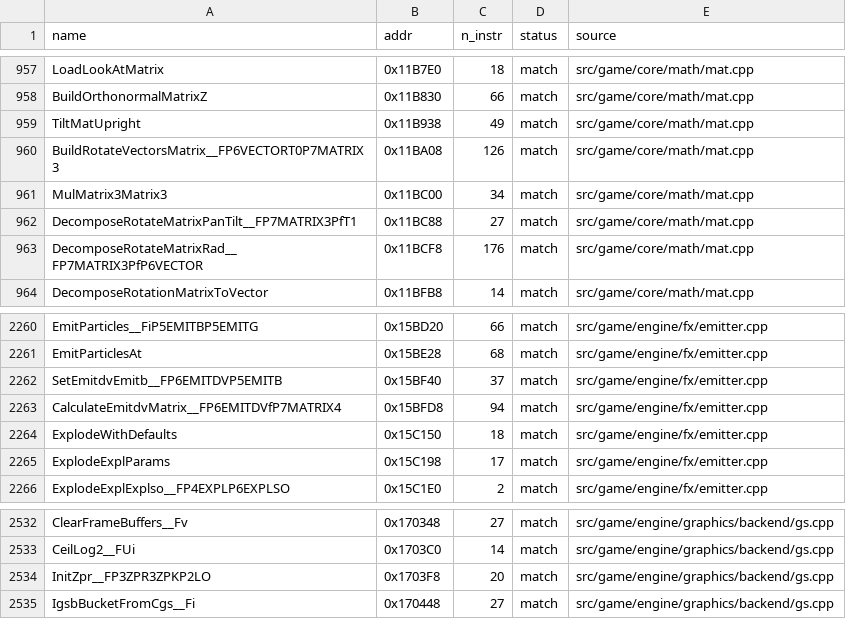
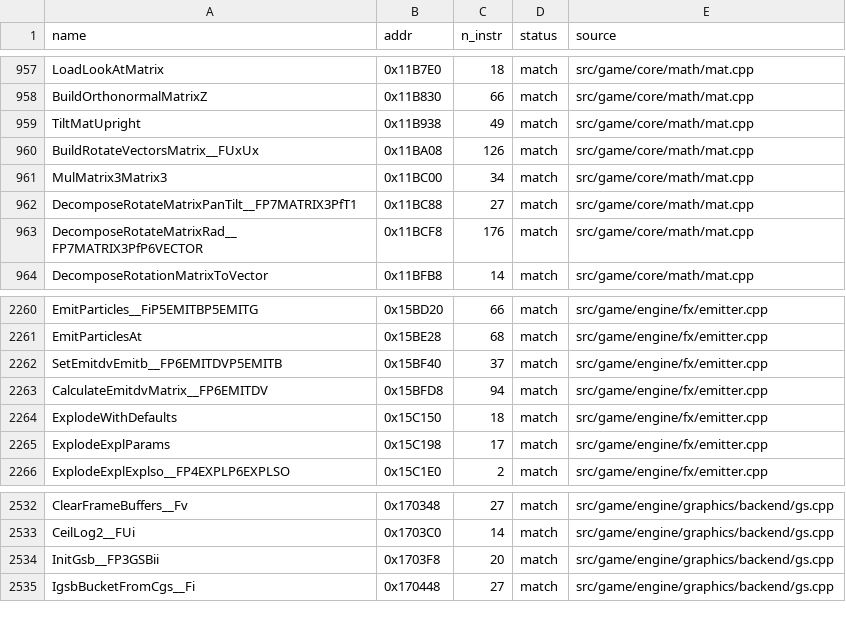
Before and after one commit to brc7/sly2-decomp, a CSV file: config/matched.csv, drawn as a sheet; only a part is shown, gaps mark what is left out.

```diff
--- a/config/matched.csv
+++ b/config/matched.csv
@@ -959,3 +959,3 @@ BuildOrthonormalMatrixZ,0x11B830,66,match,src/game/core/math/mat.cpp
 TiltMatUpright,0x11B938,49,match,src/game/core/math/mat.cpp
-BuildRotateVectorsMatrix__FP6VECTORT0P7MATRIX3,0x11BA08,126,match,src/game/core/math/mat.cpp
+BuildRotateVectorsMatrix__FUxUx,0x11BA08,126,match,src/game/core/math/mat.cpp
 MulMatrix3Matrix3,0x11BC00,34,match,src/game/core/math/mat.cpp
@@ -2262,3 +2262,3 @@ EmitParticlesAt,0x15BE28,68,match,src/game/engine/fx/emitter.cpp
 SetEmitdvEmitb__FP6EMITDVP5EMITB,0x15BF40,37,match,src/game/engine/fx/emitter.cpp
-CalculateEmitdvMatrix__FP6EMITDVfP7MATRIX4,0x15BFD8,94,match,src/game/engine/fx/emitter.cpp
+CalculateEmitdvMatrix__FP6EMITDV,0x15BFD8,94,match,src/game/engine/fx/emitter.cpp
 ExplodeWithDefaults,0x15C150,18,match,src/game/engine/fx/emitter.cpp
@@ -2533,3 +2533,3 @@ ClearFrameBuffers__Fv,0x170348,27,match,src/game/engine/graphics/backend/gs.cpp
 CeilLog2__FUi,0x1703C0,14,match,src/game/engine/graphics/backend/gs.cpp
-InitZpr__FP3ZPR3ZPKP2LO,0x1703F8,20,match,src/game/engine/graphics/backend/gs.cpp
+InitGsb__FP3GSBii,0x1703F8,20,match,src/game/engine/graphics/backend/gs.cpp
 IgsbBucketFromCgs__Fi,0x170448,27,match,src/game/engine/graphics/backend/gs.cpp
```
Also changed, not shown: config/functions.csv, docs/upstream/name_crosswalk.csv, 21 other files.
